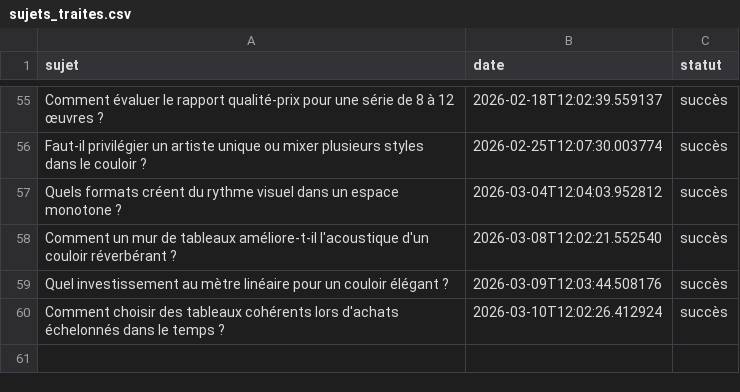
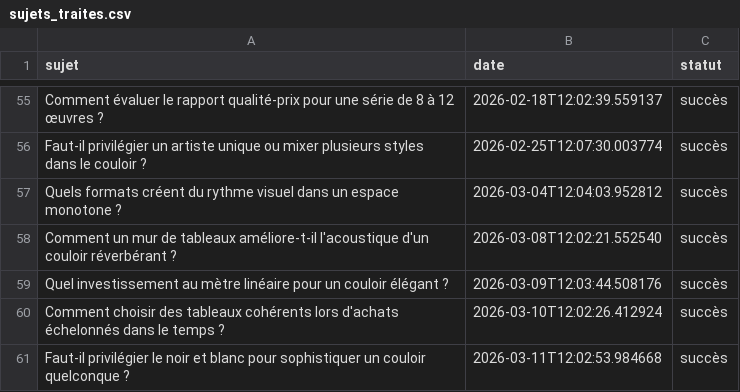
Before and after one commit to Metalosmose21/Couloir-2, a CSV file: sujets_traites.csv, drawn as a sheet; only a part is shown, gaps mark what is left out; the diff names each change by its address in the sheet, - before the commit and + after, or states it on an @@ line.

```diff
--- a/sujets_traites.csv
+++ b/sujets_traites.csv
+row 61: Faut-il privilégier le noir et blanc pour sophistiquer un couloir quelconque ? | 2026-03-11T12:02:53.984668 | succès
```
Also changed, not shown: sujets.csv.
